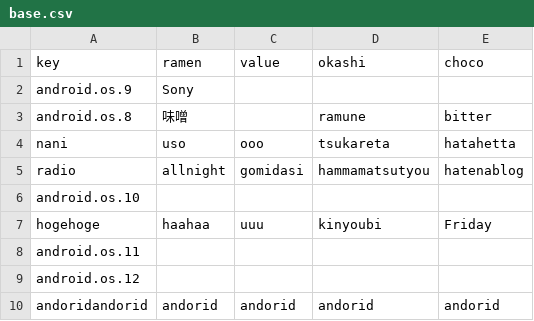
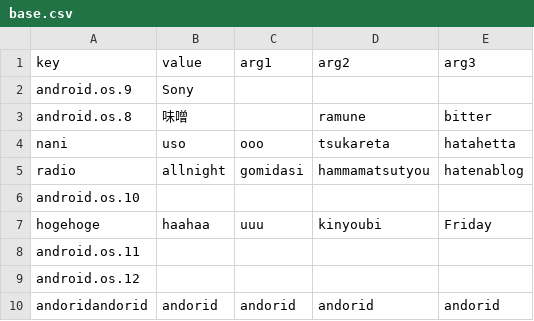
Before and after one commit to taiseifukushi/til, a CSV file: practice/ruby/csv/base.csv, drawn as a sheet.

```diff
--- a/practice/ruby/csv/base.csv
+++ b/practice/ruby/csv/base.csv
@@ -1,2 +1,2 @@
-key,ramen,value,okashi,choco
+key,value,arg1,arg2,arg3
 "android.os.9","Sony","","","",""
```
Also changed, not shown: practice/ruby/csv/base_updated.csv, 1 other file.
